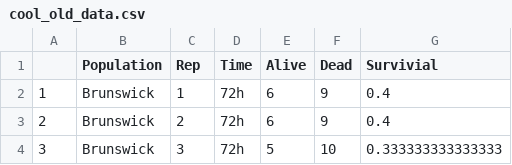
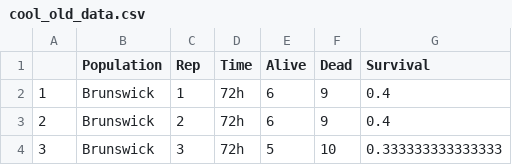
Before and after one commit to alexsla/CesaRworkshop, a CSV file: cool_old_data.csv, drawn as a sheet; only a part is shown.

```diff
--- a/cool_old_data.csv
+++ b/cool_old_data.csv
@@ -1,2 +1,2 @@
-"","Population","Rep","Time","Alive","Dead","Survivial"
+"","Population","Rep","Time","Alive","Dead","Survival"
 "1","Brunswick",1,"72h",6,9,0.4
```
Also changed, not shown: 9 other files.
